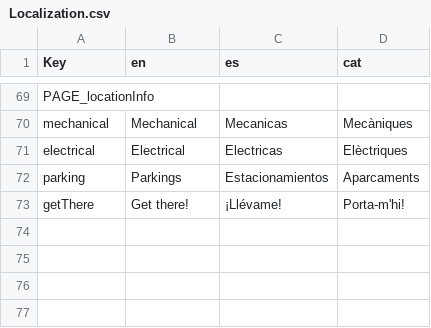
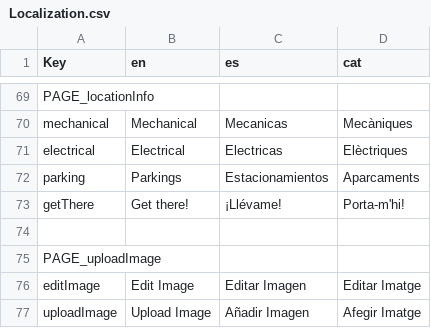
Before and after one commit to PES-DreamTeam/FrontEnd-Mobile, a CSV file: LocalizationTool/Localization.csv, drawn as a sheet; only a part is shown, gaps mark what is left out.

Commit message:
TG-138 Image Picker and Upload image functionallity

```diff
--- a/LocalizationTool/Localization.csv
+++ b/LocalizationTool/Localization.csv
@@ -73 +73,5 @@ parking,Parkings,Estacionamientos,Aparcaments
 getThere,Get there!,¡Llévame!,Porta-m'hi!
+,,,
+PAGE_uploadImage,,,
+editImage,Edit Image,Editar Imagen,Editar Imatge
+uploadImage,Upload Image,Añadir Imagen,Afegir Imatge
```
Also changed, not shown: 8 other files.
